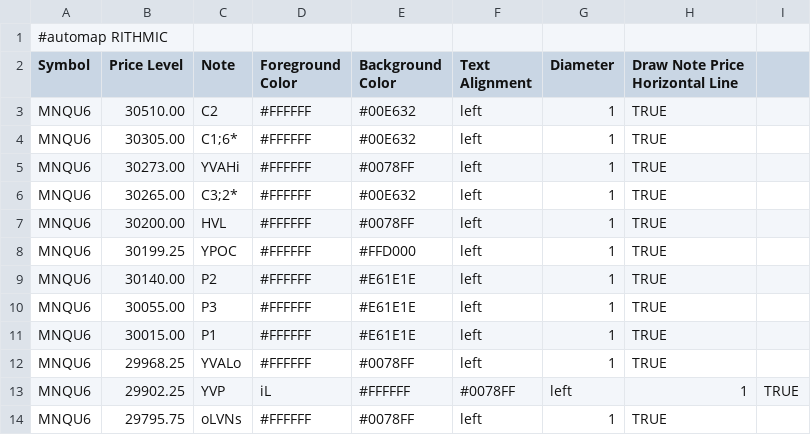
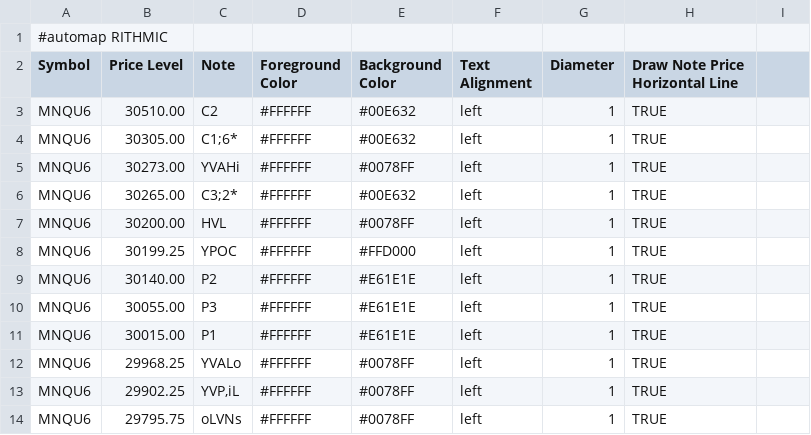
Before and after one commit to bookmapindicators/GEX-Level, a CSV file: gex_bm_cloud_notes.csv, drawn as a sheet.

Commit message:
Fix CSV quoting for YVP,iL note field

```diff
--- a/gex_bm_cloud_notes.csv
+++ b/gex_bm_cloud_notes.csv
@@ -12,3 +12,3 @@ MNQU6,30015.00,P1,#FFFFFF,#E61E1E,left,1,TRUE
 MNQU6,29968.25,YVALo,#FFFFFF,#0078FF,left,1,TRUE
-MNQU6,29902.25,YVP,iL,#FFFFFF,#0078FF,left,1,TRUE
+MNQU6,29902.25,"YVP,iL",#FFFFFF,#0078FF,left,1,TRUE
 MNQU6,29795.75,oLVNs,#FFFFFF,#0078FF,left,1,TRUE
```
